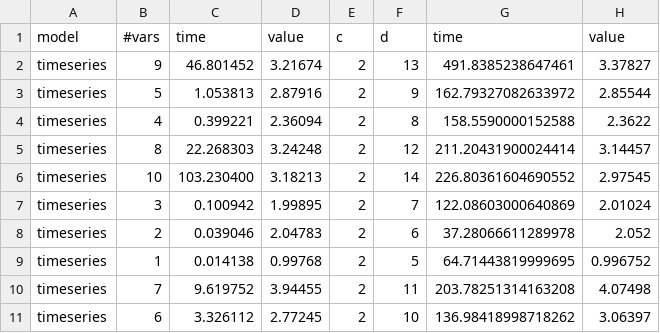
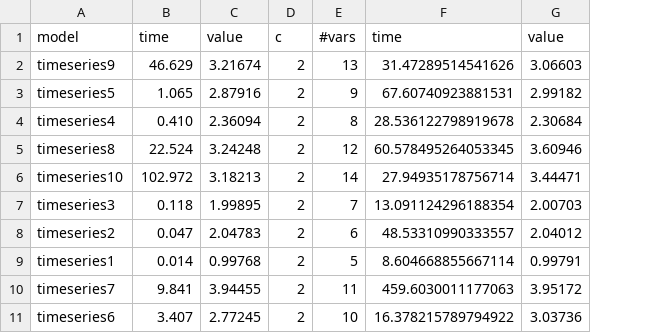
Before and after one commit to frarandone/SOGA4SSA, a CSV file: experiments/results/varSensitivity.csv, drawn as a sheet; removed rows and columns are numbered as before the commit, all else as after; the diff names each change by its address in the sheet, - before the commit and + after, or states it on an @@ line.

```diff
--- a/experiments/results/varSensitivity.csv
+++ b/experiments/results/varSensitivity.csv
-column A, rows 1-11: model | timeseries | timeseries | timeseries | timeseries | timeseries | timeseries | timeseries | timeseries | timeseries | timeseries
-column B, rows 1-11: #vars | 9 | 5 | 4 | 8 | 10 | 3 | 2 | 1 | 7 | 6
-column C, rows 1-11: time | 46.801452 | 1.053813 | 0.399221 | 22.268303 | 103.230400 | 0.100942 | 0.039046 | 0.014138 | 9.619752 | 3.326112
+column A, rows 1-11: model | timeseries9 | timeseries5 | timeseries4 | timeseries8 | timeseries10 | timeseries3 | timeseries2 | timeseries1 | timeseries7 | timeseries6
+column B, rows 1-11: time | 46.629 | 1.065 | 0.410 | 22.524 | 102.972 | 0.118 | 0.047 | 0.014 | 9.841 | 3.407
-column G, rows 1-11: time | 491.8385238647461 | 162.79327082633972 | 158.5590000152588 | 211.20431900024414 | 226.80361604690552 | 122.08603000640869 | 37.28066611289978 | 64.71443819999695 | 203.78251314163208 | 136.98418998718262
-column H, rows 1-11: value | 3.37827 | 2.85544 | 2.3622 | 3.14457 | 2.97545 | 2.01024 | 2.052 | 0.996752 | 4.07498 | 3.06397
+column F, rows 1-11: time | 31.47289514541626 | 67.60740923881531 | 28.536122798919678 | 60.578495264053345 | 27.94935178756714 | 13.091124296188354 | 48.53310990333557 | 8.604668855667114 | 459.6030011177063 | 16.378215789794922
+column G, rows 1-11: value | 3.06603 | 2.99182 | 2.30684 | 3.60946 | 3.44471 | 2.00703 | 2.04012 | 0.99791 | 3.95172 | 3.03736
-E1: d
+E1: #vars
```
Also changed, not shown: experiments/timeseries3_out.csv, experiments/timeseries4_out.csv, 43 other files.
